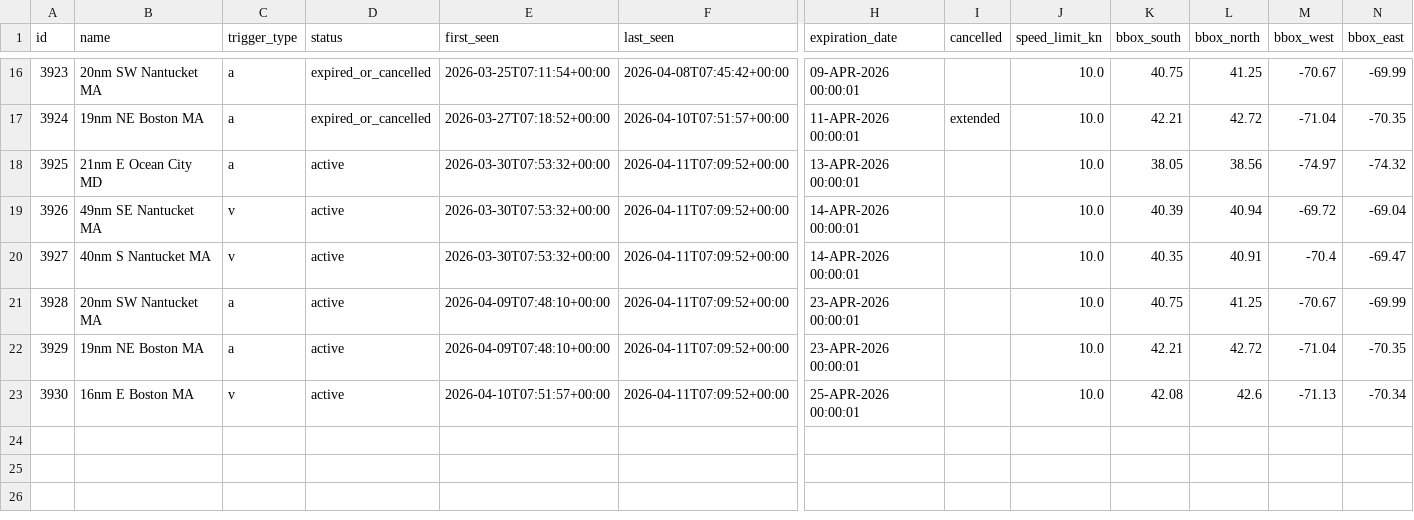
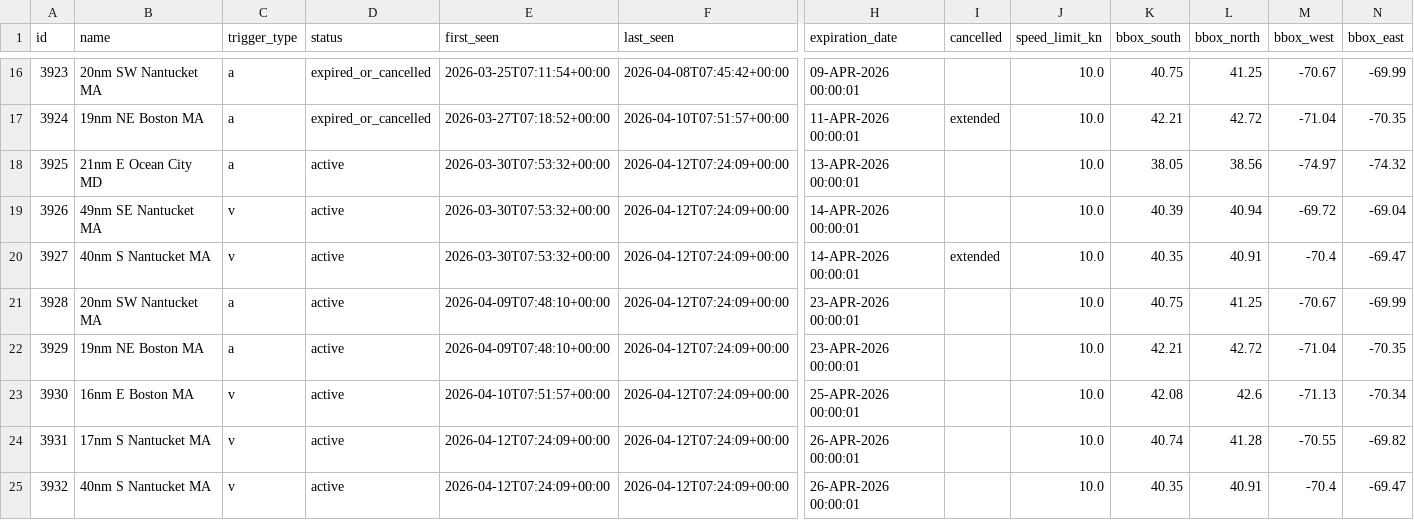
Before and after one commit to joevstaas/whale-slow-zones-tracker, a CSV file: data/dma_history.csv, drawn as a sheet; only a part is shown, gaps mark what is left out; rows hold the shown columns only; the diff names each change by its address in the sheet, - before the commit and + after, or states it on an @@ line.

```diff
--- a/data/dma_history.csv
+++ b/data/dma_history.csv
-F18:F23 (last_seen): 2026-04-11T07:09:52+00:00
+F18:F23 (last_seen): 2026-04-12T07:24:09+00:00
-I20 (cancelled): (empty)
+I20 (cancelled): extended
+row 24: 3931 | 17nm S Nantucket MA | v | active | 2026-04-12T07:24:09+00:00 | 2026-04-12T07:24:09+00:00 | 26-APR-2026 00:00:01 |  | 10.0 | 40.74 | 41.28 | -70.55 | -69.82
+row 25: 3932 | 40nm S Nantucket MA | v | active | 2026-04-12T07:24:09+00:00 | 2026-04-12T07:24:09+00:00 | 26-APR-2026 00:00:01 |  | 10.0 | 40.35 | 40.91 | -70.4 | -69.47
```
Also changed, not shown: 3 other files.
